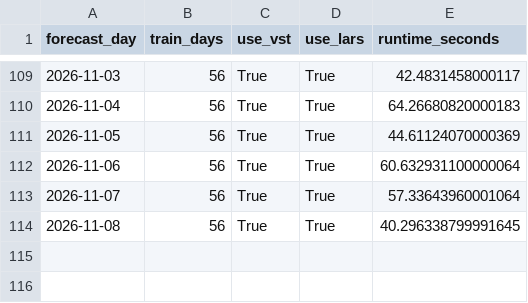
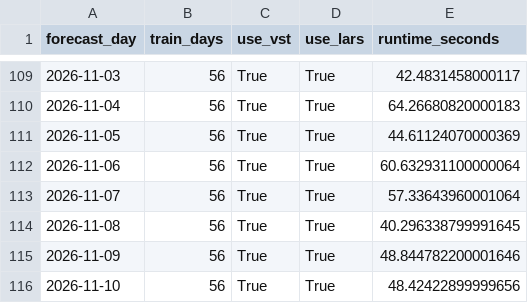
Before and after one commit to GitMoritzraab/Operational-Forecasting-Pipeline-for-Day-Ahead-Electricity-Prices, a CSV file: results/operational/lear_op_results/dwd/d56/c1/fundamental/runtime.csv, drawn as a sheet; only a part is shown, gaps mark what is left out.

```diff
--- a/results/operational/lear_op_results/dwd/d56/c1/fundamental/runtime.csv
+++ b/results/operational/lear_op_results/dwd/d56/c1/fundamental/runtime.csv
@@ -114 +114,3 @@ forecast_day,train_days,use_vst,use_lars,runtime_seconds
 2026-11-08,56,True,True,40.296338799991645
+2026-11-09,56,True,True,48.844782200001646
+2026-11-10,56,True,True,48.42422899999656
```
Also changed, not shown: results/operational/lear_op_results/dwd/d56/c25/fundamental/runtime.csv, results/operational/lear_op_results/dwd/d56/c5/fundamental/runtime.csv, 44 other files.
